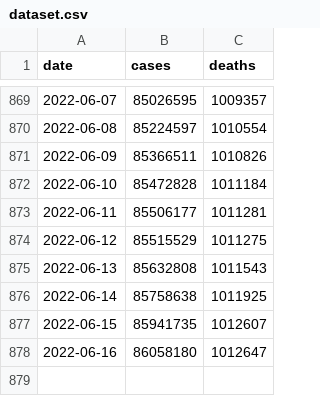
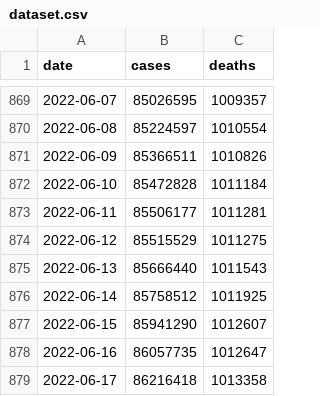
Before and after one commit to okyanusoz/covid19-us-predictions-data, a CSV file: dataset.csv, drawn as a sheet; only a part is shown, gaps mark what is left out.

```diff
--- a/dataset.csv
+++ b/dataset.csv
@@ -874,5 +874,6 @@ date,cases,deaths
 2022-06-12,85515529,1011275
-2022-06-13,85632808,1011543
-2022-06-14,85758638,1011925
-2022-06-15,85941735,1012607
-2022-06-16,86058180,1012647
+2022-06-13,85666440,1011543
+2022-06-14,85758512,1011925
+2022-06-15,85941290,1012607
+2022-06-16,86057735,1012647
+2022-06-17,86216418,1013358
```
Also changed, not shown: 1 other file.
